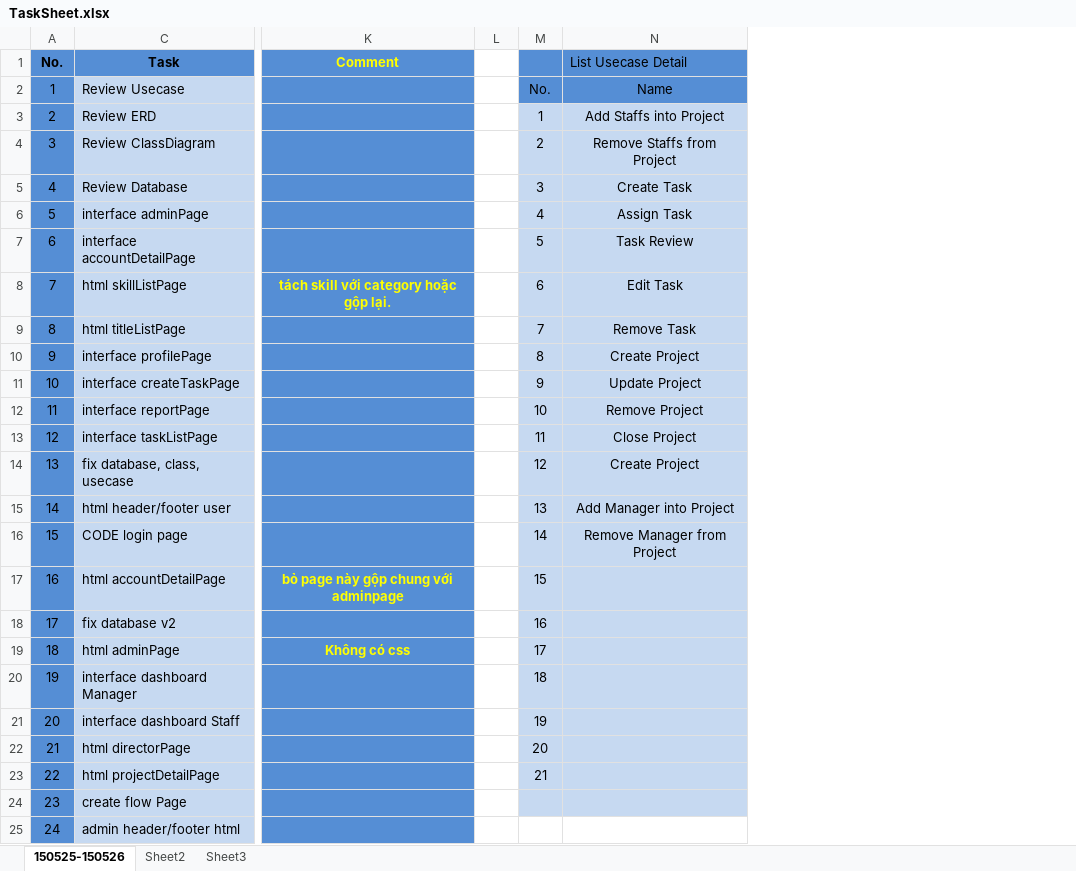
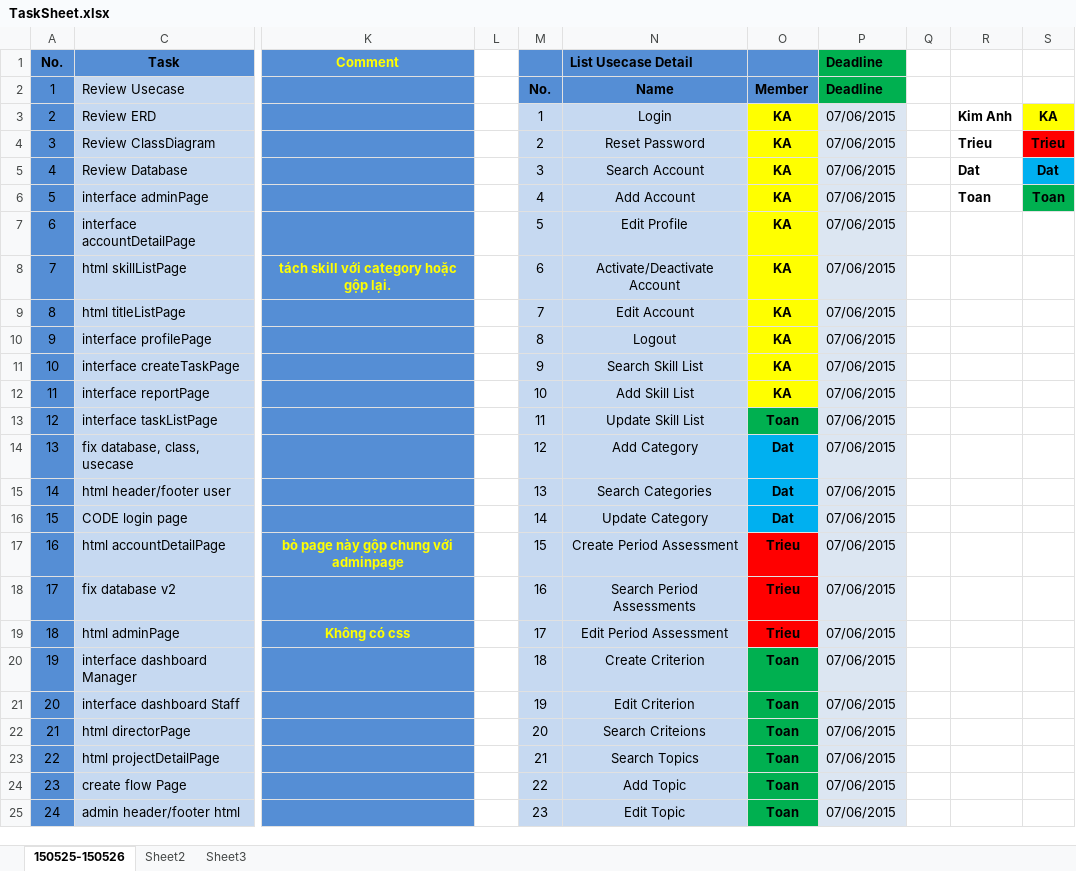
Before and after one commit to datngroup42015/OTMSource2015, an Excel workbook: Documents/Task Sheet/TaskSheet.xlsx, sheet 150525-150526, drawn as a sheet; only a part is shown, gaps mark what is left out; values as stored, in another font and other column widths than the file's, no borders; the diff covers the shown part only; the diff names each change by its address in the sheet, - before the commit and + after, or states it on an @@ line.

```diff
--- a/Documents/Task Sheet/TaskSheet.xlsx (sheet 150525-150526)
+++ b/Documents/Task Sheet/TaskSheet.xlsx (sheet 150525-150526)
+column O, rows 2-25: Member | KA | KA | KA | KA | KA | KA | KA | KA | KA | KA | Toan | Dat | Dat | Dat | Trieu | Trieu | Trieu | Toan | Toan | Toan | Toan | Toan | Toan
+column P (Deadline), rows 2-25: Deadline | 07/06/2015 | 07/06/2015 | 07/06/2015 | 07/06/2015 | 07/06/2015 | 07/06/2015 | 07/06/2015 | 07/06/2015 | 07/06/2015 | 07/06/2015 | 07/06/2015 | 07/06/2015 | 07/06/2015 | 07/06/2015 | 07/06/2015 | 07/06/2015 | 07/06/2015 | 07/06/2015 | 07/06/2015 | 07/06/2015 | 07/06/2015 | 07/06/2015 | 07/06/2015
+column Q, empty
+column R, rows 3-6: Kim Anh | Trieu | Dat | Toan
+column S, rows 3-6: KA | Trieu | Dat | Toan
-N1 bold: off
+N1 bold: on
-M2:N2 bold: off
+M2:N2 bold: on
-N3 (List Usecase Detail): Add Staffs into Project
+N3 (List Usecase Detail): Login
-N4 (List Usecase Detail): Remove Staffs from Project
+N4 (List Usecase Detail): Reset Password
-N5 (List Usecase Detail): Create Task
+N5 (List Usecase Detail): Search Account
-N6 (List Usecase Detail): Assign Task
+N6 (List Usecase Detail): Add Account
-N7 (List Usecase Detail): Task Review
+N7 (List Usecase Detail): Edit Profile
-N8 (List Usecase Detail): Edit Task
+N8 (List Usecase Detail): Activate/Deactivate Account
-N9 (List Usecase Detail): Remove Task
+N9 (List Usecase Detail): Edit Account
-N10 (List Usecase Detail): Create Project
+N10 (List Usecase Detail): Logout
-N11 (List Usecase Detail): Update Project
+N11 (List Usecase Detail): Search Skill List
-N12 (List Usecase Detail): Remove Project
+N12 (List Usecase Detail): Add Skill List
-N13 (List Usecase Detail): Close Project
+N13 (List Usecase Detail): Update Skill List
-N14 (List Usecase Detail): Create Project
+N14 (List Usecase Detail): Add Category
-N15 (List Usecase Detail): Add Manager into Project
+N15 (List Usecase Detail): Search Categories
-N16 (List Usecase Detail): Remove Manager from Project
+N16 (List Usecase Detail): Update Category
-N17 (List Usecase Detail): (empty)
+N17 (List Usecase Detail): Create Period Assessment
-N18 (List Usecase Detail): (empty)
+N18 (List Usecase Detail): Search Period Assessments
-N19 (List Usecase Detail): (empty)
+N19 (List Usecase Detail): Edit Period Assessment
-N20 (List Usecase Detail): (empty)
+N20 (List Usecase Detail): Create Criterion
-N21 (List Usecase Detail): (empty)
+N21 (List Usecase Detail): Edit Criterion
-N22 (List Usecase Detail): (empty)
+N22 (List Usecase Detail): Search Criteions
-N23 (List Usecase Detail): (empty)
+N23 (List Usecase Detail): Search Topics
-M24: (empty)
+M24: 22
-N24 (List Usecase Detail): (empty)
+N24 (List Usecase Detail): Add Topic
-M25: (empty)
+M25: 23
-M25:N25 fill: none
+M25:N25 fill: #C6D9F1
-N25 (List Usecase Detail): (empty)
+N25 (List Usecase Detail): Edit Topic
```
Also changed, not shown: 2 added rows, 61 edited cells, cell formats and row numbers in column A elsewhere in this sheet.
